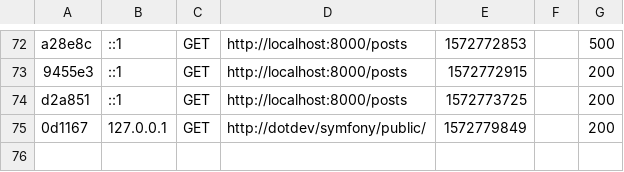
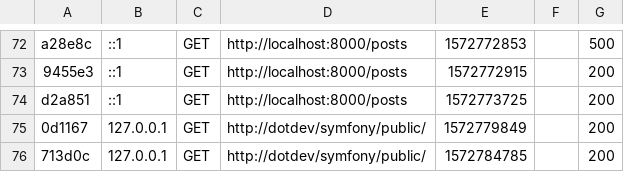
Before and after one commit to tomatoweb/dotdev_lib, a CSV file: symfony/var/cache/dev/profiler/index.csv, drawn as a sheet; only a part is shown, gaps mark what is left out; the diff names each change by its address in the sheet, - before the commit and + after, or states it on an @@ line.

```diff
--- a/symfony/var/cache/dev/profiler/index.csv
+++ b/symfony/var/cache/dev/profiler/index.csv
+row 76: 713d0c | 127.0.0.1 | GET | http://dotdev/symfony/public/ | 1572784785 |  | 200
```
Also changed, not shown: 1 other file.
